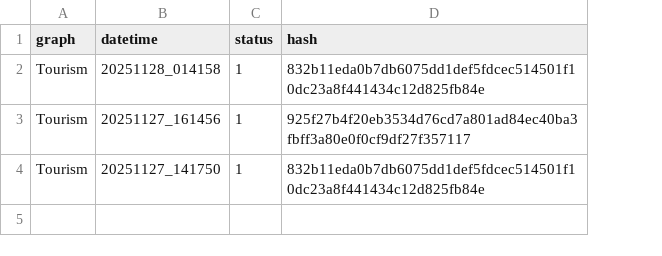
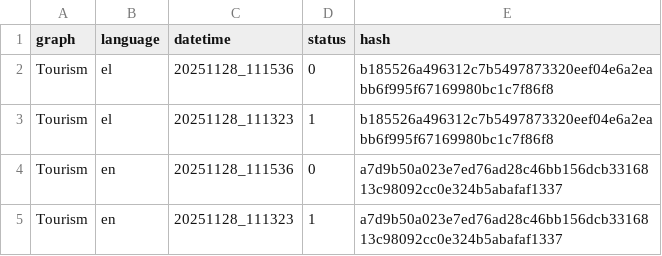
Before and after one commit to hadjittofis/iframetest, a CSV file: logs/DT_Hashes.csv, drawn as a sheet; addresses are those after the commit; the diff names each change by its address in the sheet, - before the commit and + after, or states it on an @@ line.

Commit message:
interactive and ready to include other subthemes and languages

```diff
--- a/logs/DT_Hashes.csv
+++ b/logs/DT_Hashes.csv
+column B (language), rows 3-5: el | en | en
+row 2: Tourism | el | 20251128_111536 | 0 | b185526a496312c7b5497873320eef04e6a2eabb6f995f67169980bc1c7f86f8
-C3 (datetime): 20251128_014158
+C3 (datetime): 20251128_111323
-E3 (hash): 832b11eda0b7db6075dd1def5fdcec514501f10dc23a8f441434c12d825fb84e
+E3 (hash): b185526a496312c7b5497873320eef04e6a2eabb6f995f67169980bc1c7f86f8
-C4 (datetime): 20251127_161456
+C4 (datetime): 20251128_111536
-D4 (status): 1
+D4 (status): 0
-E4 (hash): 925f27b4f20eb3534d76cd7a801ad84ec40ba3fbff3a80e0f0cf9df27f357117
+E4 (hash): a7d9b50a023e7ed76ad28c46bb156dcb3316813c98092cc0e324b5abafaf1337
-C5 (datetime): 20251127_141750
+C5 (datetime): 20251128_111323
-E5 (hash): 832b11eda0b7db6075dd1def5fdcec514501f10dc23a8f441434c12d825fb84e
+E5 (hash): a7d9b50a023e7ed76ad28c46bb156dcb3316813c98092cc0e324b5abafaf1337
```
Also changed, not shown: 11 other files.
